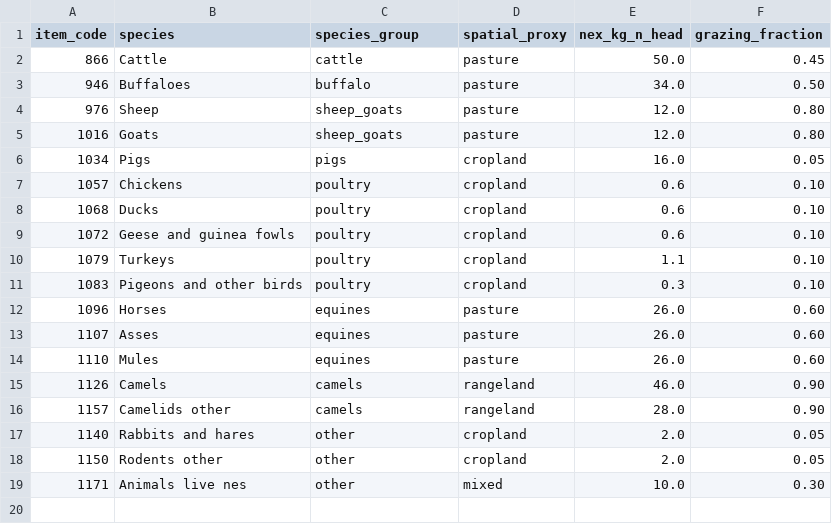
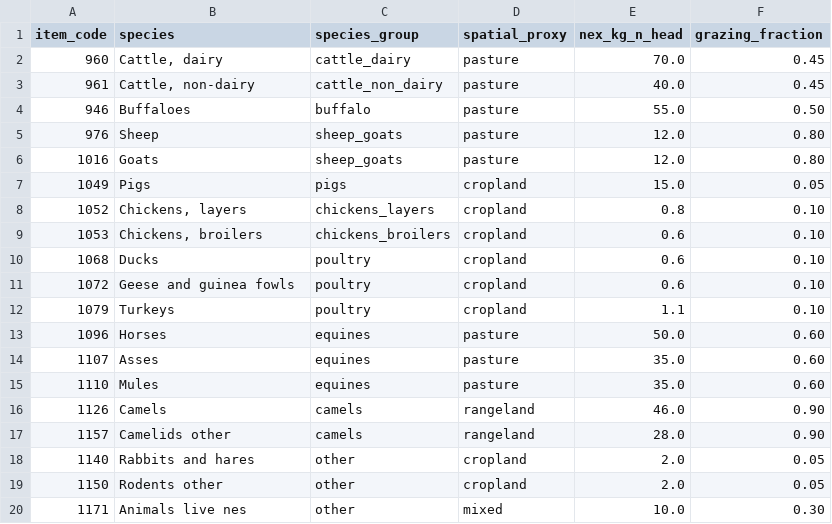
Before and after one commit to eduaguilera/whep, a CSV file: inst/extdata/livestock_mapping.csv, drawn as a sheet.

Commit message:
fix(livestock): correct FAOSTAT live-animal codes and use IPCC NEx
The previous mapping used item codes 866 (Cattle), 1034 (Pigs), 1057
(Chickens), and 1083 (Pigeons and other birds) that are absent from
WHEP's production cache; build_primary_production() emits the FAOSTAT
QCL live-animal codes 960 (Cattle, dairy), 961 (Cattle, non-dairy),
1049 (Pigs), 1052 (Chickens, layers), and 1053 (Chickens, broilers),
so the livestock prep silently dropped cattle, pigs, and chickens.

Updated mapping:
- 866 -> 960 + 961 (split cattle into dairy / non-dairy groups)
- 1034 -> 1049
- 1057 -> 1052 + 1053 (split chickens into layers / broilers groups)
- 1083 dropped (no matching FAOSTAT code; pigeons fall under
  1171 Animals live nes which is already mapped to 'other')

Nitrogen excretion (nex_kg_n_head) and grazing fraction values now come
from whep::ipcc_2019_n_excretion Global column (IPCC 2019 Refinement,
Vol 4 Ch 10 Table 10.19) instead of the previous rounded aggregates:
- cattle dairy 70 / non-dairy 40 (was 50 aggregated)
- buffalo 55 (was 34)
- pigs 15 (was 16)
- chickens layers 0.8 / broilers 0.6 (was 0.6 aggregated)
- horses 50, mules/asses 35 (was 26)

After this change the livestock spatialize output gains the previously
missing cattle (~1.52 B heads in 2020) and pigs (~846 M heads); chickens
total 25.6 B (split layers 8.1 B + broilers 17.5 B).

```diff
--- a/inst/extdata/livestock_mapping.csv
+++ b/inst/extdata/livestock_mapping.csv
@@ -1,8 +1,10 @@
 item_code,species,species_group,spatial_proxy,nex_kg_n_head,grazing_fraction
-866,Cattle,cattle,pasture,50.0,0.45
-946,Buffaloes,buffalo,pasture,34.0,0.50
+960,"Cattle, dairy",cattle_dairy,pasture,70.0,0.45
+961,"Cattle, non-dairy",cattle_non_dairy,pasture,40.0,0.45
+946,Buffaloes,buffalo,pasture,55.0,0.50
 976,Sheep,sheep_goats,pasture,12.0,0.80
 1016,Goats,sheep_goats,pasture,12.0,0.80
-1034,Pigs,pigs,cropland,16.0,0.05
-1057,Chickens,poultry,cropland,0.6,0.10
+1049,Pigs,pigs,cropland,15.0,0.05
+1052,"Chickens, layers",chickens_layers,cropland,0.8,0.10
+1053,"Chickens, broilers",chickens_broilers,cropland,0.6,0.10
 1068,Ducks,poultry,cropland,0.6,0.10
@@ -10,6 +12,5 @@ item_code,species,species_group,spatial_proxy,nex_kg_n_head,grazing_fraction
 1079,Turkeys,poultry,cropland,1.1,0.10
-1083,Pigeons and other birds,poultry,cropland,0.3,0.10
-1096,Horses,equines,pasture,26.0,0.60
-1107,Asses,equines,pasture,26.0,0.60
-1110,Mules,equines,pasture,26.0,0.60
+1096,Horses,equines,pasture,50.0,0.60
+1107,Asses,equines,pasture,35.0,0.60
+1110,Mules,equines,pasture,35.0,0.60
 1126,Camels,camels,rangeland,46.0,0.90
```
